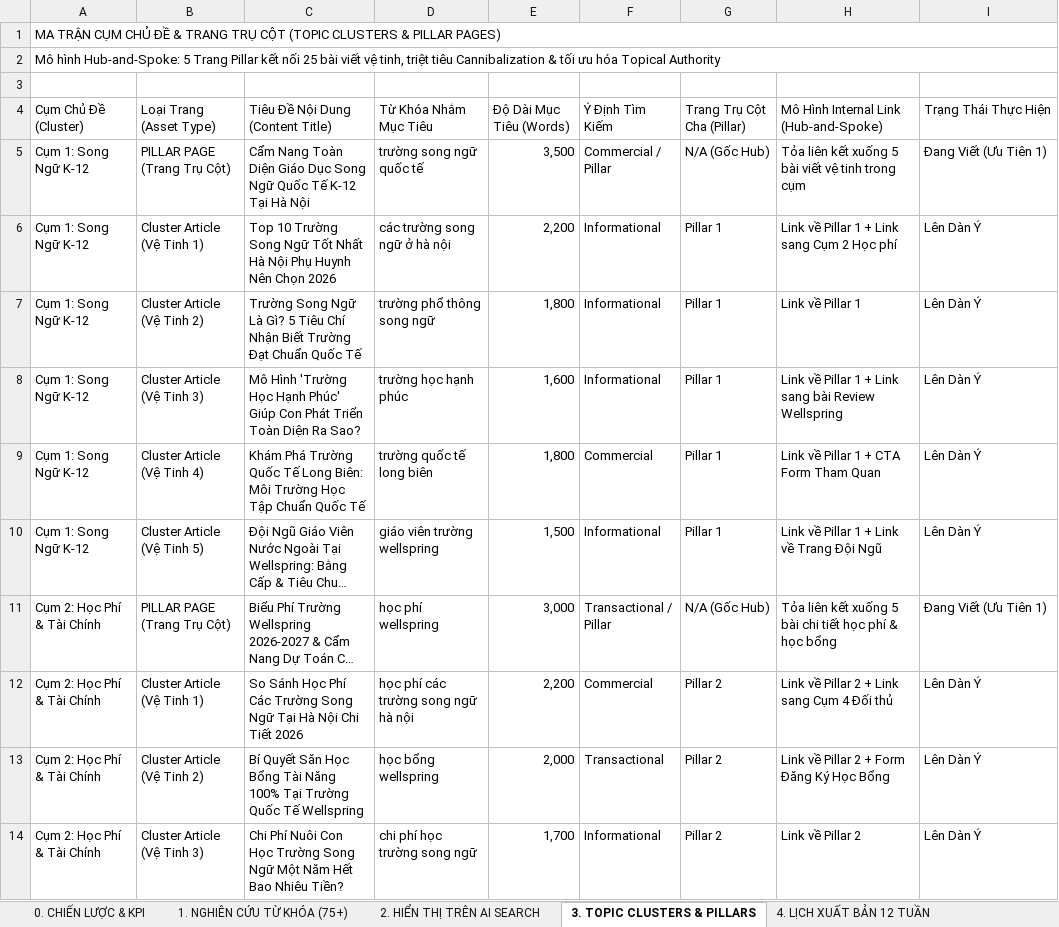
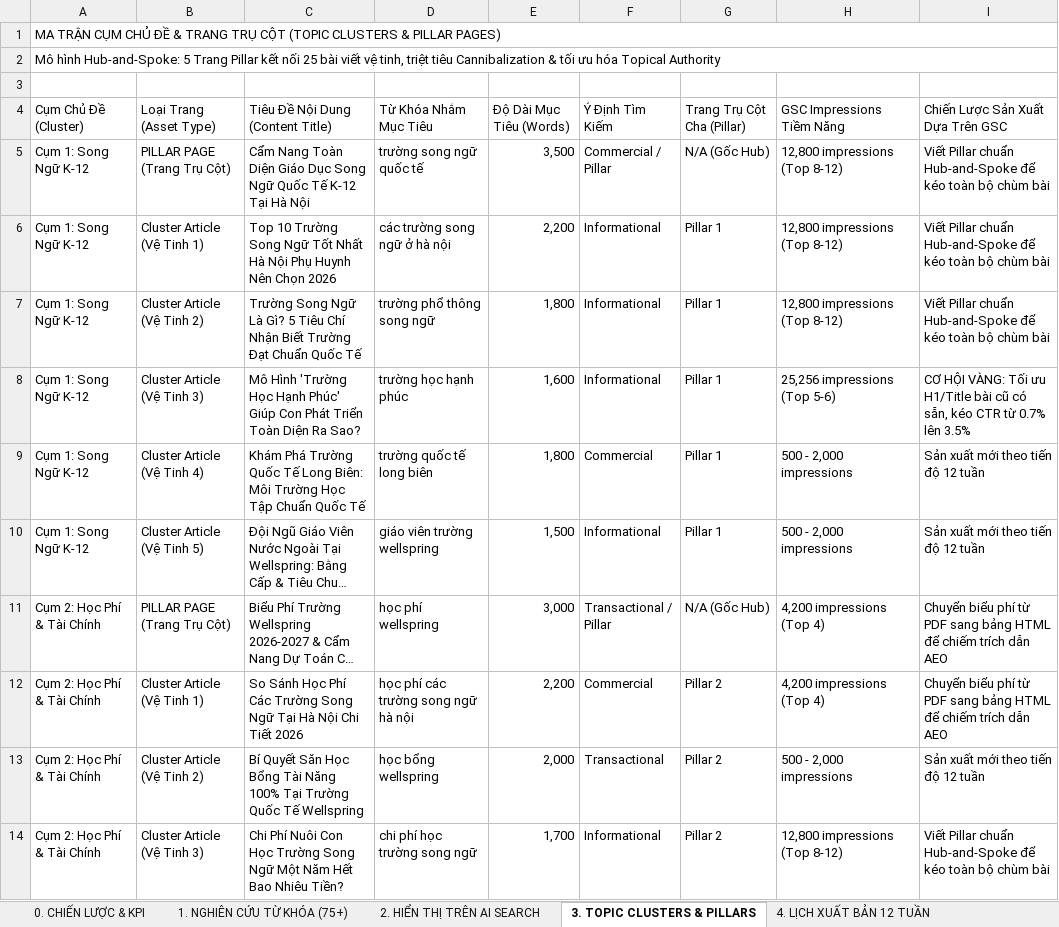
Before and after one commit to huyhung-Martech/C-ng-c-SEO-web, an Excel workbook: Bao_Cao_SEO_Audit_0_to_100_Wellspring.xlsx, sheet 3. TOPIC CLUSTERS & PILLARS, drawn as a sheet; only a part is shown; long unchanged cells end in …; values as stored, in another font and other column widths than the file's, no cell formats; the diff covers the shown part only; the diff names each change by its address in the sheet, - before the commit and + after, or states it on an @@ line.

```diff
--- a/Bao_Cao_SEO_Audit_0_to_100_Wellspring.xlsx (sheet 3. TOPIC CLUSTERS & PILLARS)
+++ b/Bao_Cao_SEO_Audit_0_to_100_Wellspring.xlsx (sheet 3. TOPIC CLUSTERS & PILLARS)
-H4: Mô Hình Internal Link (Hub-and-Spoke)
+H4: GSC Impressions Tiềm Năng
-I4: Trạng Thái Thực Hiện
+I4: Chiến Lược Sản Xuất Dựa Trên GSC
-H5 (GSC Impressions Tiềm Năng): Tỏa liên kết xuống 5 bài viết vệ tinh trong cụm
+H5 (GSC Impressions Tiềm Năng): 12,800 impressions (Top 8-12)
-I5 (Chiến Lược Sản Xuất Dựa Trên GSC): Đang Viết (Ưu Tiên 1)
+I5 (Chiến Lược Sản Xuất Dựa Trên GSC): Viết Pillar chuẩn Hub-and-Spoke để kéo toàn bộ chùm bài
-H6 (GSC Impressions Tiềm Năng): Link về Pillar 1 + Link sang Cụm 2 Học phí
+H6 (GSC Impressions Tiềm Năng): 12,800 impressions (Top 8-12)
-I6:I7 (Chiến Lược Sản Xuất Dựa Trên GSC): Lên Dàn Ý
+I6:I7 (Chiến Lược Sản Xuất Dựa Trên GSC): Viết Pillar chuẩn Hub-and-Spoke để kéo toàn bộ chùm bài
-H7 (GSC Impressions Tiềm Năng): Link về Pillar 1
+H7 (GSC Impressions Tiềm Năng): 12,800 impressions (Top 8-12)
-H8 (GSC Impressions Tiềm Năng): Link về Pillar 1 + Link sang bài Review Wellspring
+H8 (GSC Impressions Tiềm Năng): 25,256 impressions (Top 5-6)
-I8 (Chiến Lược Sản Xuất Dựa Trên GSC): Lên Dàn Ý
+I8 (Chiến Lược Sản Xuất Dựa Trên GSC): CƠ HỘI VÀNG: Tối ưu H1/Title bài cũ có sẵn, kéo CTR từ 0.7% lên 3.5%
-H9 (GSC Impressions Tiềm Năng): Link về Pillar 1 + CTA Form Tham Quan
+H9 (GSC Impressions Tiềm Năng): 500 - 2,000 impressions
-I9:I10 (Chiến Lược Sản Xuất Dựa Trên GSC): Lên Dàn Ý
+I9:I10 (Chiến Lược Sản Xuất Dựa Trên GSC): Sản xuất mới theo tiến độ 12 tuần
-H10 (GSC Impressions Tiềm Năng): Link về Pillar 1 + Link về Trang Đội Ngũ
+H10 (GSC Impressions Tiềm Năng): 500 - 2,000 impressions
-H11 (GSC Impressions Tiềm Năng): Tỏa liên kết xuống 5 bài chi tiết học phí & học bổng
+H11 (GSC Impressions Tiềm Năng): 4,200 impressions (Top 4)
-I11 (Chiến Lược Sản Xuất Dựa Trên GSC): Đang Viết (Ưu Tiên 1)
+I11 (Chiến Lược Sản Xuất Dựa Trên GSC): Chuyển biểu phí từ PDF sang bảng HTML để chiếm trích dẫn AEO
-H12 (GSC Impressions Tiềm Năng): Link về Pillar 2 + Link sang Cụm 4 Đối thủ
+H12 (GSC Impressions Tiềm Năng): 4,200 impressions (Top 4)
-I12 (Chiến Lược Sản Xuất Dựa Trên GSC): Lên Dàn Ý
+I12 (Chiến Lược Sản Xuất Dựa Trên GSC): Chuyển biểu phí từ PDF sang bảng HTML để chiếm trích dẫn AEO
-H13 (GSC Impressions Tiềm Năng): Link về Pillar 2 + Form Đăng Ký Học Bổng
+H13 (GSC Impressions Tiềm Năng): 500 - 2,000 impressions
-I13 (Chiến Lược Sản Xuất Dựa Trên GSC): Lên Dàn Ý
+I13 (Chiến Lược Sản Xuất Dựa Trên GSC): Sản xuất mới theo tiến độ 12 tuần
-H14 (GSC Impressions Tiềm Năng): Link về Pillar 2
+H14 (GSC Impressions Tiềm Năng): 12,800 impressions (Top 8-12)
-I14 (Chiến Lược Sản Xuất Dựa Trên GSC): Lên Dàn Ý
+I14 (Chiến Lược Sản Xuất Dựa Trên GSC): Viết Pillar chuẩn Hub-and-Spoke để kéo toàn bộ chùm bài
```
Also changed, not shown: 40 edited cells elsewhere in this sheet, sheet 8. 404 & REDIRECT REGISTRY, sheet 2. HIỂN THỊ TRÊN AI SEARCH, sheet 9. TỐC ĐỘ TTFB & CWV (TOP 20), sheet 10. BACKLINK GAP TOP 20, sheet 11. HIỆU SUẤT GSC & AI, sheet 0. CHIẾN LƯỢC & KPI, 3 more sheets, other sheet tabs, cell formats, charts or pictures, 2 other files.
